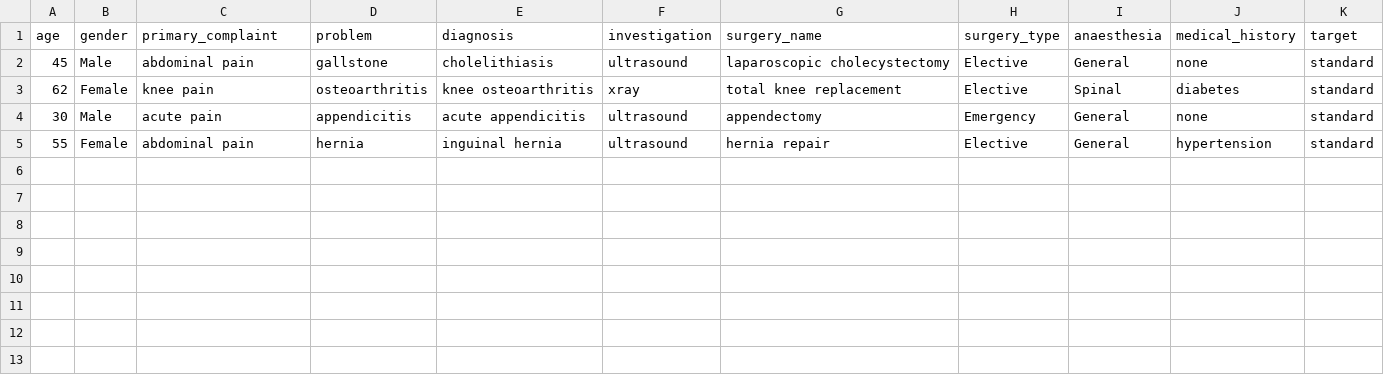
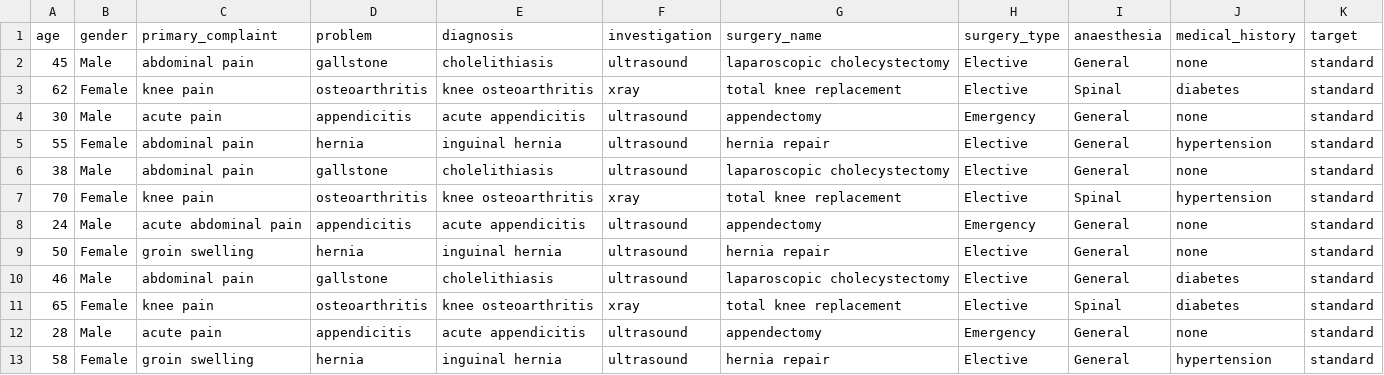
Before and after one commit to arjunraja67077-a11y/NALAM-Surgery-ML, a CSV file: ml/dataset.csv, drawn as a sheet; the diff names each change by its address in the sheet, - before the commit and + after, or states it on an @@ line.

Commit message:
Expand synthetic ML training dataset

```diff
--- a/ml/dataset.csv
+++ b/ml/dataset.csv
+row 6: 38 | Male | abdominal pain | gallstone | cholelithiasis | ultrasound | laparoscopic cholecystectomy | Elective | General | none | standard
+row 7: 70 | Female | knee pain | osteoarthritis | knee osteoarthritis | xray | total knee replacement | Elective | Spinal | hypertension | standard
+row 8: 24 | Male | acute abdominal pain | appendicitis | acute appendicitis | ultrasound | appendectomy | Emergency | General | none | standard
+row 9: 50 | Female | groin swelling | hernia | inguinal hernia | ultrasound | hernia repair | Elective | General | none | standard
+row 10: 46 | Male | abdominal pain | gallstone | cholelithiasis | ultrasound | laparoscopic cholecystectomy | Elective | General | diabetes | standard
+row 11: 65 | Female | knee pain | osteoarthritis | knee osteoarthritis | xray | total knee replacement | Elective | Spinal | diabetes | standard
+row 12: 28 | Male | acute pain | appendicitis | acute appendicitis | ultrasound | appendectomy | Emergency | General | none | standard
+row 13: 58 | Female | groin swelling | hernia | inguinal hernia | ultrasound | hernia repair | Elective | General | hypertension | standard
```
